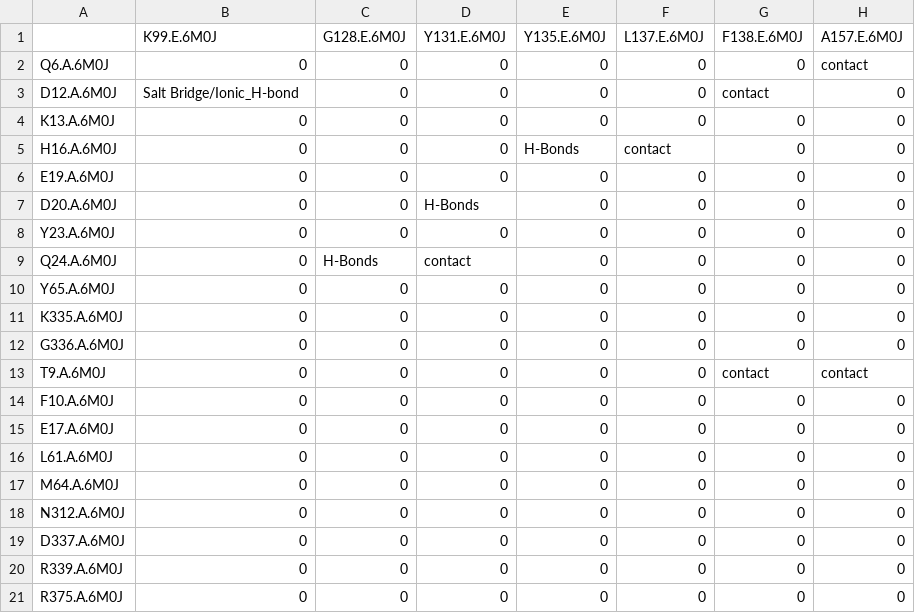
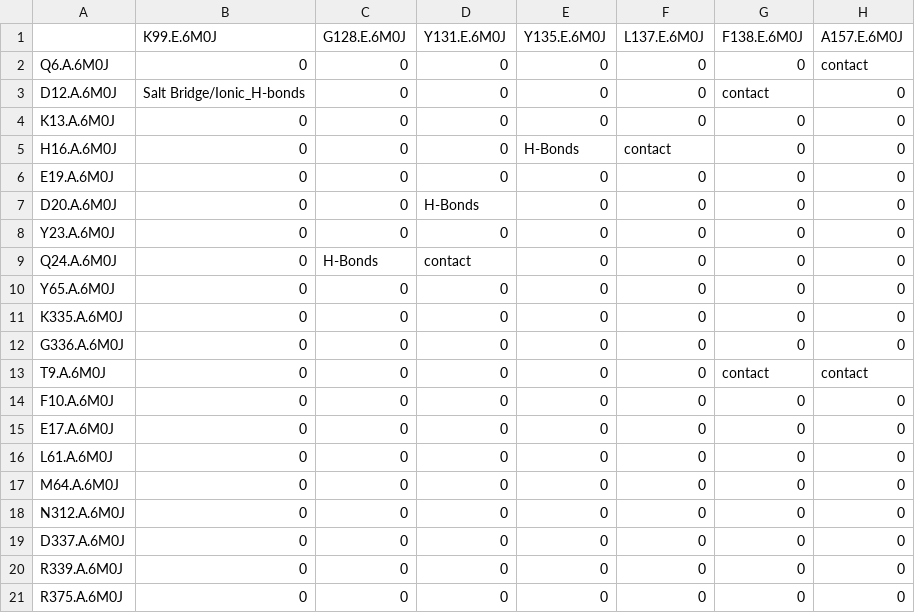
Before and after one commit to hackathonismb/Differential-analysis-of-viral-protein-sequence-variants-interactions-with-host-proteins, a CSV file: data/interaction_matrices_fromLineGraphs/6M0J_interaction_matrix.csv, drawn as a sheet; only a part is shown; the diff names each change by its address in the sheet, - before the commit and + after, or states it on an @@ line.

Commit message:
fix typo

```diff
--- a/data/interaction_matrices_fromLineGraphs/6M0J_interaction_matrix.csv
+++ b/data/interaction_matrices_fromLineGraphs/6M0J_interaction_matrix.csv
-B3 (K99.E.6M0J): Salt Bridge/Ionic_H-bond
+B3 (K99.E.6M0J): Salt Bridge/Ionic_H-bonds
```
